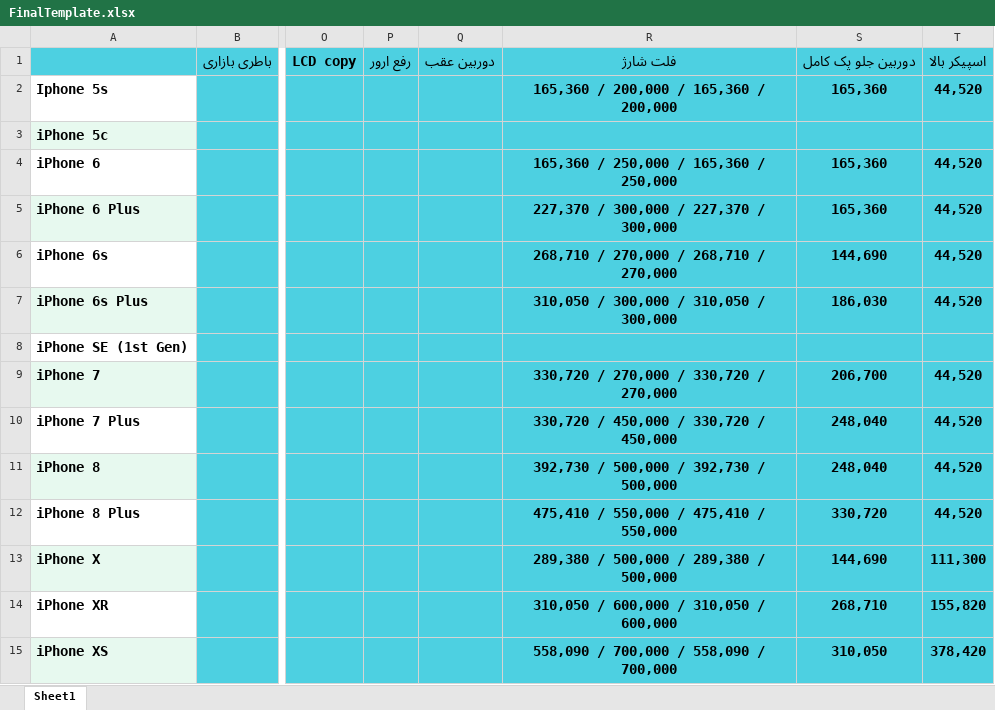
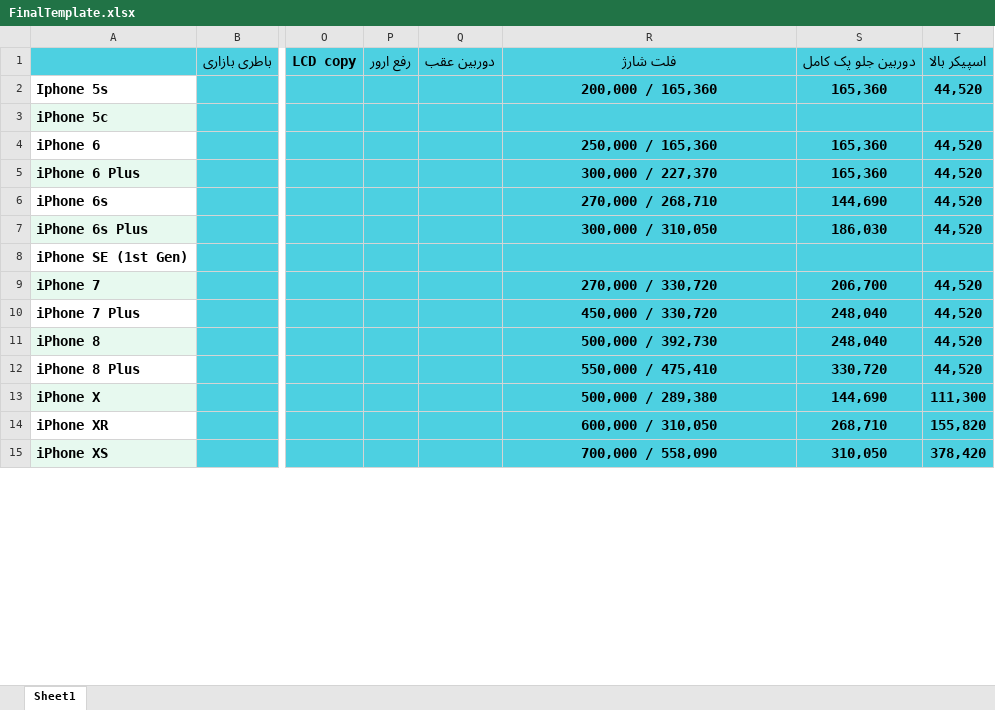
Before and after one commit to sinamalmir/ProductsPriceAgent, an Excel workbook: excel_data/FinalTemplate.xlsx, sheet Sheet1, drawn as a sheet; only a part is shown, gaps mark what is left out; values as stored, in another font and other column widths than the file's, no borders; table styles not drawn; the diff covers the shown part only; the diff names each change by its address in the sheet, - before the commit and + after, or states it on an @@ line.

```diff
--- a/excel_data/FinalTemplate.xlsx (sheet Sheet1)
+++ b/excel_data/FinalTemplate.xlsx (sheet Sheet1)
-R2: 165,360 / 200,000 / 165,360 / 200,000
+R2: 200,000 / 165,360
-R4: 165,360 / 250,000 / 165,360 / 250,000
+R4: 250,000 / 165,360
-R5: 227,370 / 300,000 / 227,370 / 300,000
+R5: 300,000 / 227,370
-R6: 268,710 / 270,000 / 268,710 / 270,000
+R6: 270,000 / 268,710
-R7: 310,050 / 300,000 / 310,050 / 300,000
+R7: 300,000 / 310,050
-R9: 330,720 / 270,000 / 330,720 / 270,000
+R9: 270,000 / 330,720
-R10: 330,720 / 450,000 / 330,720 / 450,000
+R10: 450,000 / 330,720
-R11: 392,730 / 500,000 / 392,730 / 500,000
+R11: 500,000 / 392,730
-R12: 475,410 / 550,000 / 475,410 / 550,000
+R12: 550,000 / 475,410
-R13: 289,380 / 500,000 / 289,380 / 500,000
+R13: 500,000 / 289,380
-R14: 310,050 / 600,000 / 310,050 / 600,000
+R14: 600,000 / 310,050
-R15: 558,090 / 700,000 / 558,090 / 700,000
+R15: 700,000 / 558,090
```
Also changed, not shown: 24 edited cells elsewhere in this sheet, converted_excels/Apple_Parts_rayan.xlsx, converted_excels/JC PRODUCTS NORMAL.xlsx, 2 other files.
